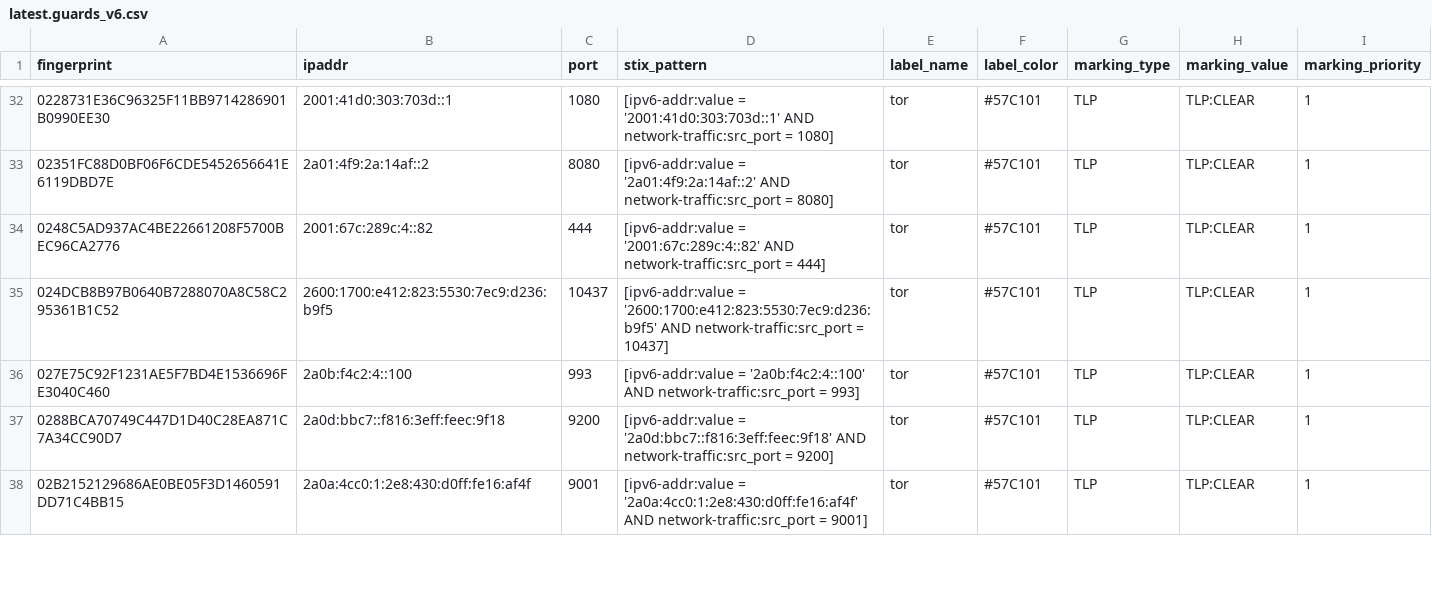
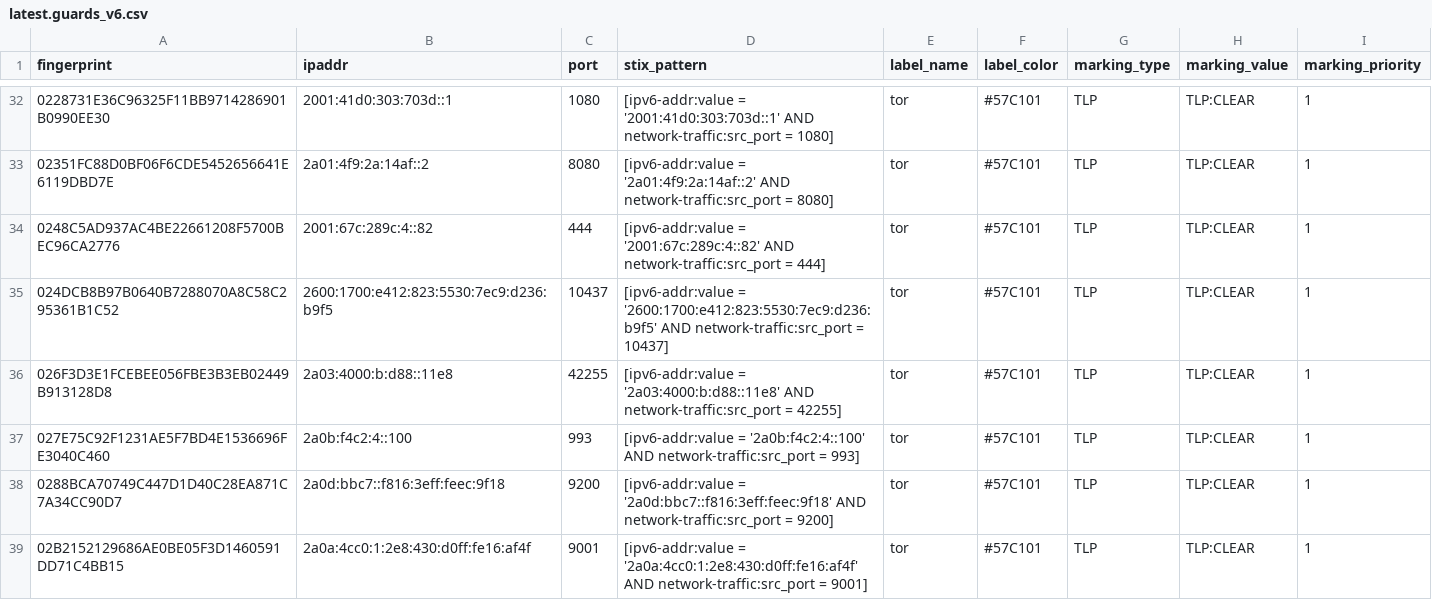
Before and after one commit to DreadFog/tor_csv_feed_opencti, a CSV file: latest.guards_v6.csv, drawn as a sheet; only a part is shown, gaps mark what is left out; the diff covers the shown part only; the diff names each change by its address in the sheet, - before the commit and + after, or states it on an @@ line.

```diff
--- a/latest.guards_v6.csv
+++ b/latest.guards_v6.csv
+row 36: 026F3D3E1FCEBEE056FBE3B3EB02449B913128D8 | 2a03:4000:b:d88::11e8 | 42255 | [ipv6-addr:value = '2a03:4000:b:d88::11e8' AND network-traffic:src_port = 42255] | tor | #57C101 | TLP | TLP:CLEAR | 1
```
Also changed, not shown: 5 removed rows elsewhere in this file, latest.all_v6.csv, latest.exits_v4.csv, 3 other files.
